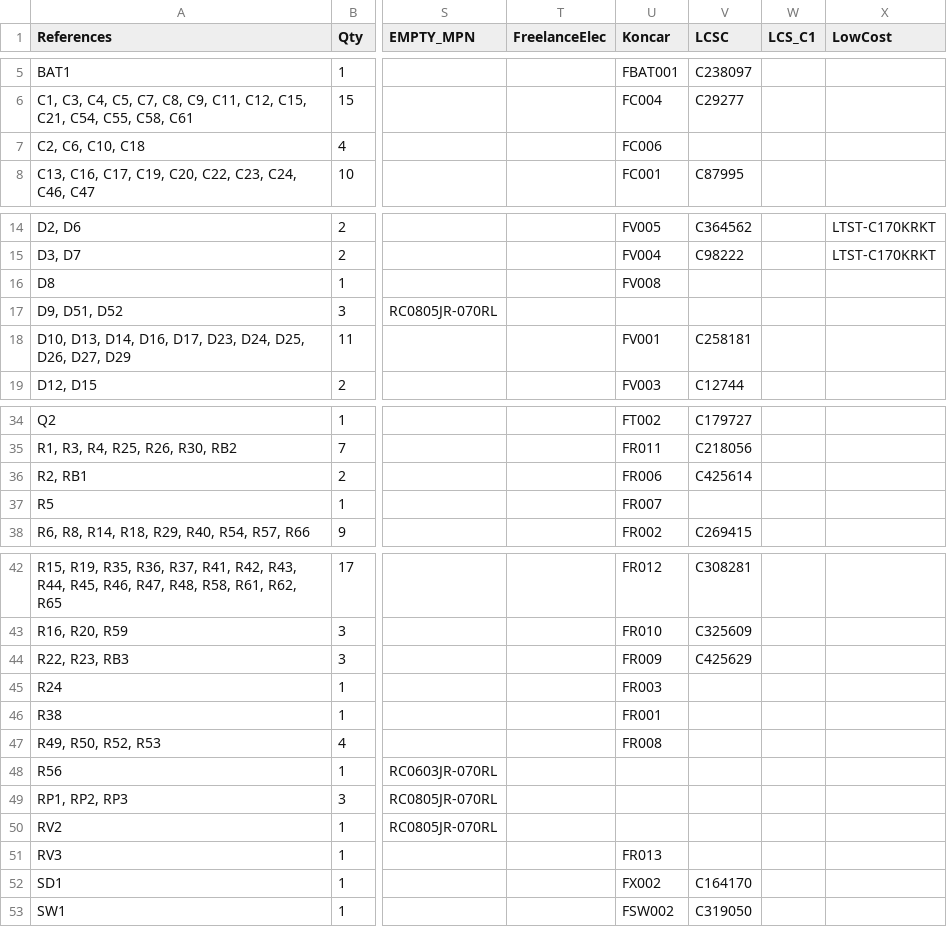
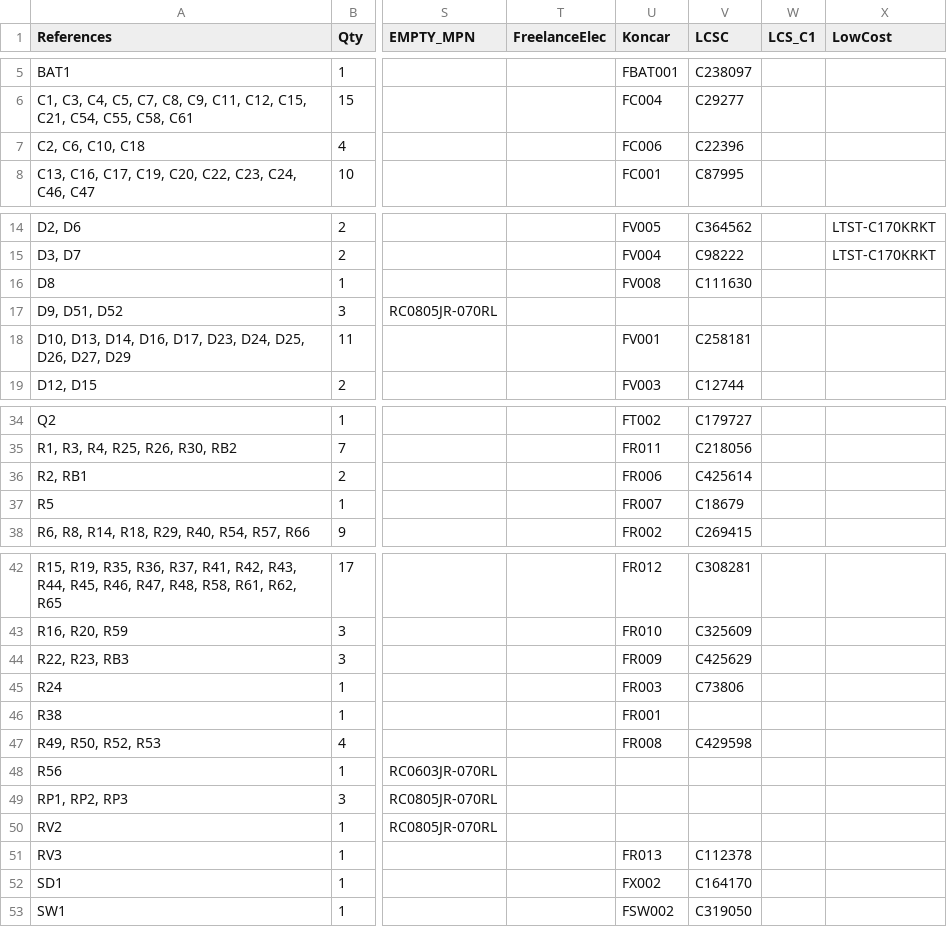
Before and after one commit to emard/ulx3s, a TSV file: 1-click-bom.tsv, drawn as a sheet; only a part is shown, gaps mark what is left out; the diff names each change by its address in the sheet, - before the commit and + after, or states it on an @@ line.

Commit message:
1-click BOM update

```diff
--- a/1-click-bom.tsv
+++ b/1-click-bom.tsv
-V7 (LCSC): (empty)
+V7 (LCSC): C22396
-V16 (LCSC): (empty)
+V16 (LCSC): C111630
-V37 (LCSC): (empty)
+V37 (LCSC): C18679
-V45 (LCSC): (empty)
+V45 (LCSC): C73806
-V47 (LCSC): (empty)
+V47 (LCSC): C429598
-V51 (LCSC): (empty)
+V51 (LCSC): C112378
```
